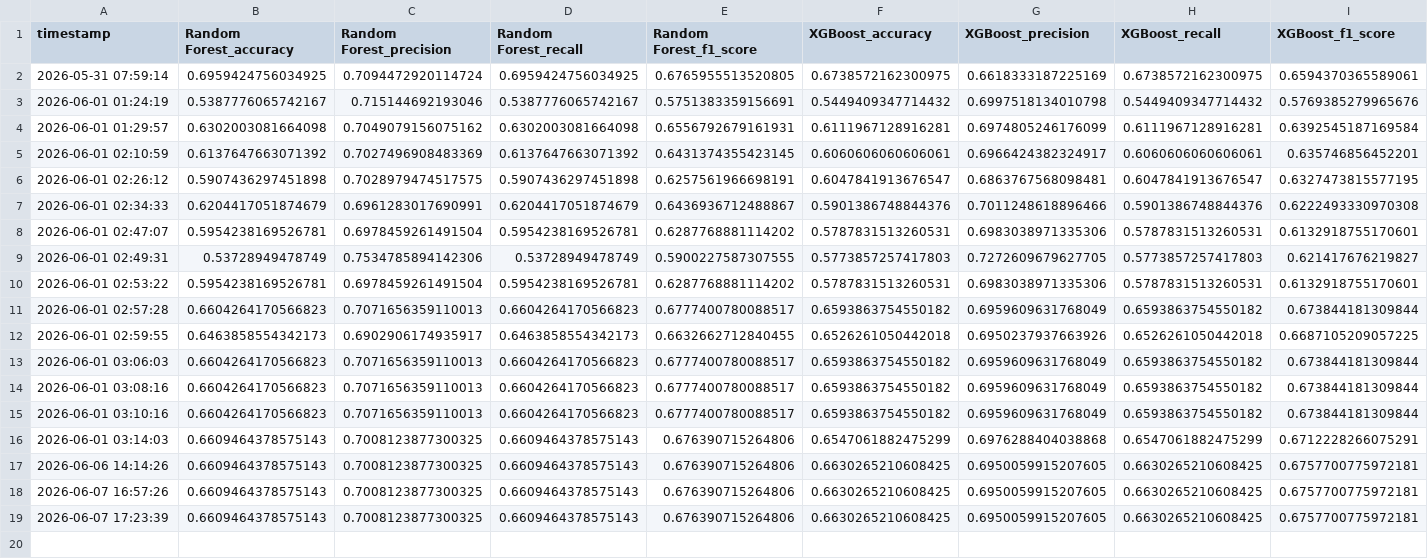
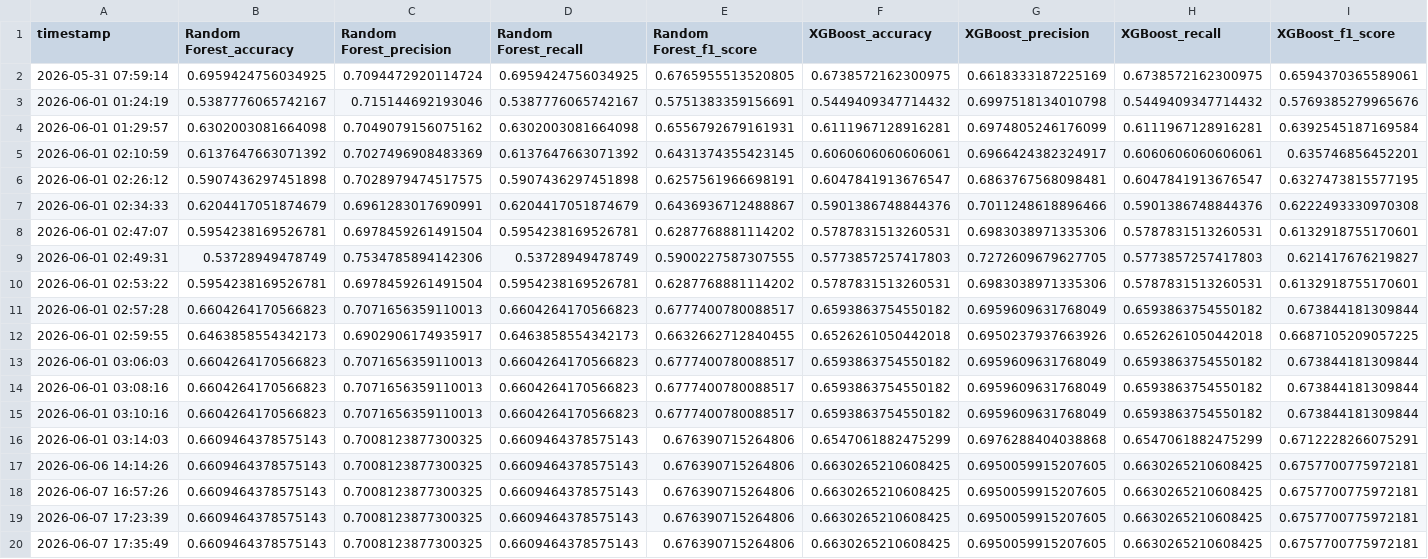
Before and after one commit to g-yihao28a/egt307_t1_team5, a CSV file: experiment_log.csv, drawn as a sheet; only a part is shown; rows hold the shown columns only; the diff names each change by its address in the sheet, - before the commit and + after, or states it on an @@ line.

```diff
--- a/experiment_log.csv
+++ b/experiment_log.csv
+row 20: 2026-06-07 17:35:49 | 0.6609464378575143 | 0.7008123877300325 | 0.6609464378575143 | 0.676390715264806 | 0.6630265210608425 | 0.6950059915207605 | 0.6630265210608425 | 0.6757700775972181
```
Also changed, not shown: 3 other files.
